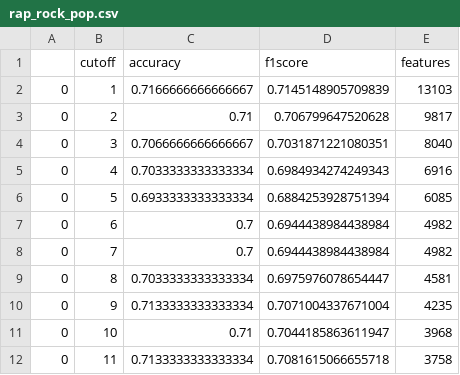
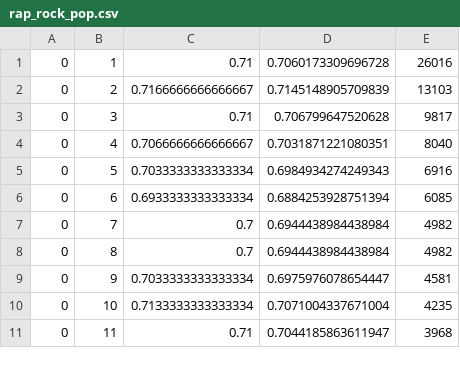
Before and after one commit to HeinHuijskes/NLP-Project, a CSV file: output/1000/cutoff/rap_rock_pop.csv, drawn as a sheet; only a part is shown; the diff covers the shown part only.

```diff
--- a/output/1000/cutoff/rap_rock_pop.csv
+++ b/output/1000/cutoff/rap_rock_pop.csv
@@ -1,12 +1,11 @@
-,cutoff,accuracy,f1score,features
-0,1,0.7166666666666667,0.7145148905709839,13103
-0,2,0.71,0.706799647520628,9817
-0,3,0.7066666666666667,0.7031871221080351,8040
-0,4,0.7033333333333334,0.6984934274249343,6916
-0,5,0.6933333333333334,0.6884253928751394,6085
-0,6,0.7,0.6944438984438984,4982
+0,1,0.71,0.7060173309696728,26016
+0,2,0.7166666666666667,0.7145148905709839,13103
+0,3,0.71,0.706799647520628,9817
+0,4,0.7066666666666667,0.7031871221080351,8040
+0,5,0.7033333333333334,0.6984934274249343,6916
+0,6,0.6933333333333334,0.6884253928751394,6085
 0,7,0.7,0.6944438984438984,4982
-0,8,0.7033333333333334,0.6975976078654447,4581
-0,9,0.7133333333333334,0.7071004337671004,4235
-0,10,0.71,0.7044185863611947,3968
-0,11,0.7133333333333334,0.7081615066655718,3758
+0,8,0.7,0.6944438984438984,4982
+0,9,0.7033333333333334,0.6975976078654447,4581
+0,10,0.7133333333333334,0.7071004337671004,4235
+0,11,0.71,0.7044185863611947,3968
```
Also changed, not shown: 17 added rows and 52 edited cells elsewhere in this file, output/100/cutoff/rap_rock_pop.csv, 12 other files.
